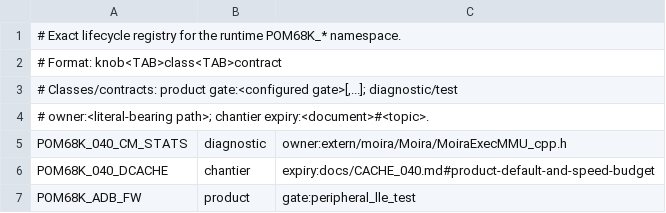
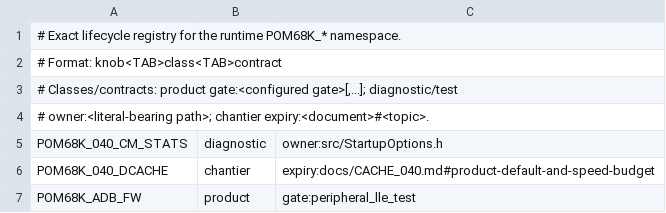
Before and after one commit to habib256/pom68k, a TSV file: config_knobs.tsv, drawn as a sheet; only a part is shown.

```diff
--- a/config_knobs.tsv
+++ b/config_knobs.tsv
@@ -4,3 +4,3 @@
 # owner:<literal-bearing path>; chantier expiry:<document>#<topic>.
-POM68K_040_CM_STATS	diagnostic	owner:extern/moira/Moira/MoiraExecMMU_cpp.h
+POM68K_040_CM_STATS	diagnostic	owner:src/StartupOptions.h
 POM68K_040_DCACHE	chantier	expiry:docs/CACHE_040.md#product-default-and-speed-budget
```
Also changed, not shown: 18 other files.
